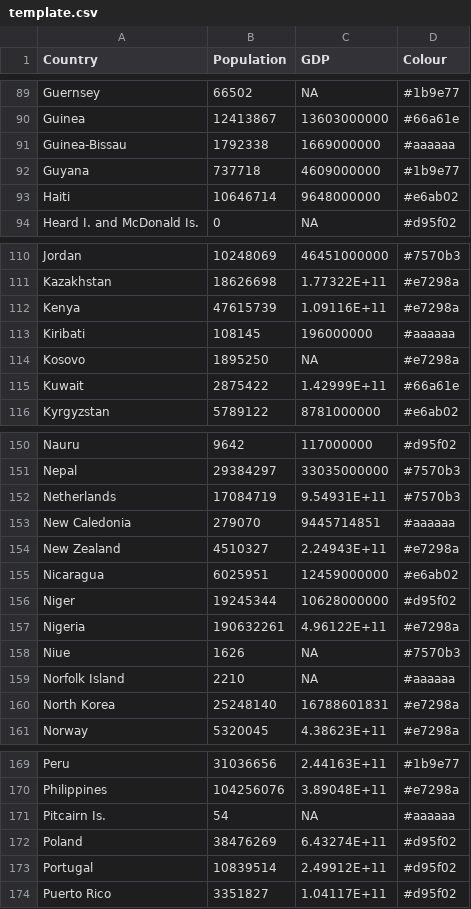
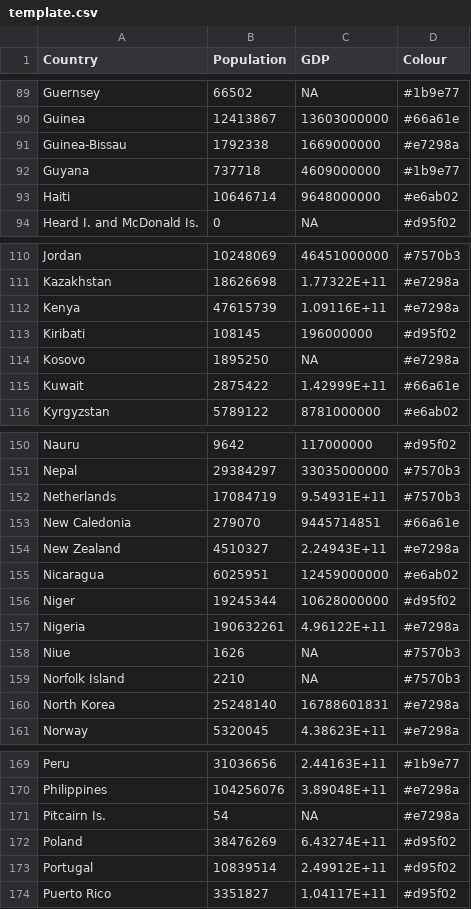
Before and after one commit to nihalzp/cartogram-web, a CSV file: internal/static/cartdata/world/template.csv, drawn as a sheet; only a part is shown, gaps mark what is left out; the diff covers the shown part only.

Commit message:
updated world.svg colours

```diff
--- a/internal/static/cartdata/world/template.csv
+++ b/internal/static/cartdata/world/template.csv
@@ -90,3 +90,3 @@ Guernsey,66502,NA,#1b9e77
 Guinea,12413867,13603000000,#66a61e
-Guinea-Bissau,1792338,1669000000,#aaaaaa
+Guinea-Bissau,1792338,1669000000,#e7298a
 Guyana,737718,4609000000,#1b9e77
@@ -112,3 +112,3 @@ Kazakhstan,18626698,1.77322E+11,#e7298a
 Kenya,47615739,1.09116E+11,#e7298a
-Kiribati,108145,196000000,#aaaaaa
+Kiribati,108145,196000000,#d95f02
 Kosovo,1895250,NA,#e7298a
@@ -152,3 +152,3 @@ Nepal,29384297,33035000000,#7570b3
 Netherlands,17084719,9.54931E+11,#7570b3
-New Caledonia,279070,9445714851,#aaaaaa
+New Caledonia,279070,9445714851,#66a61e
 New Zealand,4510327,2.24943E+11,#e7298a
@@ -158,3 +158,3 @@ Nigeria,190632261,4.96122E+11,#e7298a
 Niue,1626,NA,#7570b3
-Norfolk Island,2210,NA,#aaaaaa
+Norfolk Island,2210,NA,#7570b3
 North Korea,25248140,16788601831,#e7298a
@@ -170,3 +170,3 @@ Peru,31036656,2.44163E+11,#1b9e77
 Philippines,104256076,3.89048E+11,#e7298a
-Pitcairn Is.,54,NA,#aaaaaa
+Pitcairn Is.,54,NA,#e7298a
 Poland,38476269,6.43274E+11,#d95f02
```
Also changed, not shown: 10 edited cells elsewhere in this file, 4 other files.
